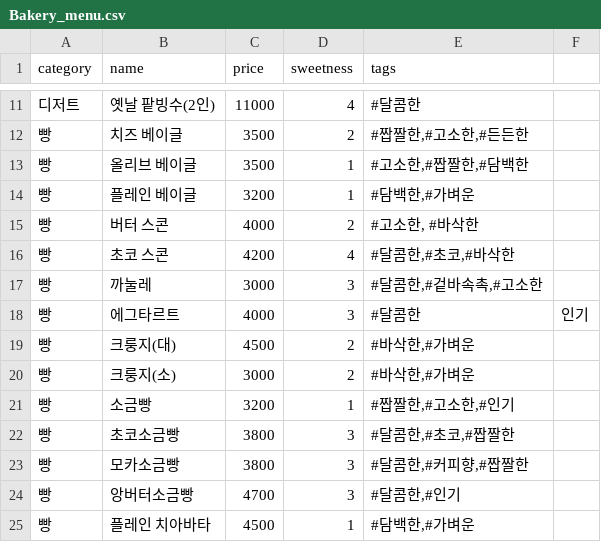
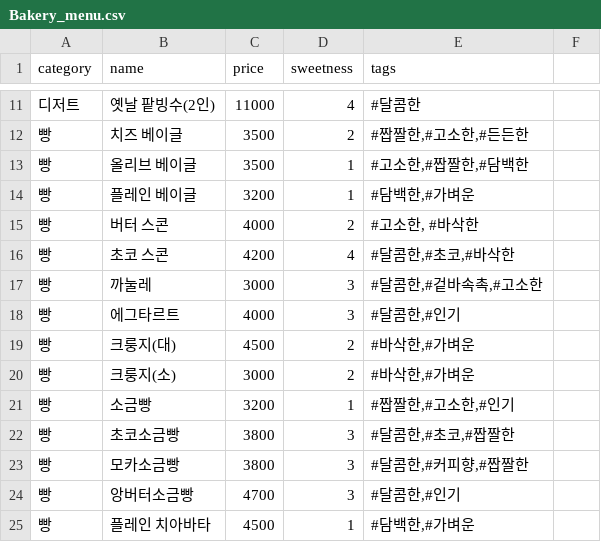
Before and after one commit to minseo040526/aimenu2.0, a CSV file: Bakery_menu.csv, drawn as a sheet; only a part is shown, gaps mark what is left out.

Commit message:
Update Bakery_menu.csv

```diff
--- a/Bakery_menu.csv
+++ b/Bakery_menu.csv
@@ -17,3 +17,3 @@ category,name,price,sweetness,tags
 빵,까눌레,3000,3,"#달콤한,#겉바속촉,#고소한"
-빵,에그타르트,4000,3,"#달콤한","인기"
+빵,에그타르트,4000,3,"#달콤한,#인기"
 빵,크룽지(대),4500,2,"#바삭한,#가벼운"
```
